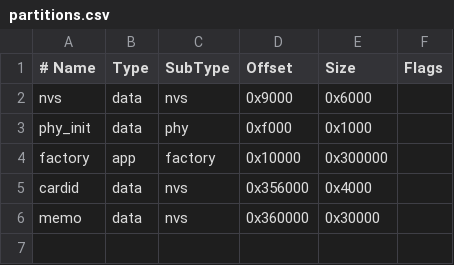
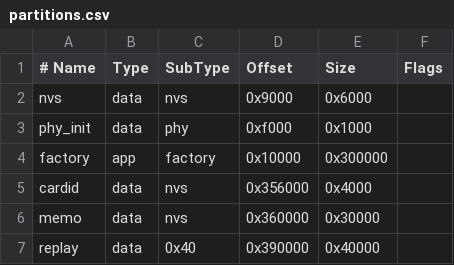
Before and after one commit to netseye/passport-memo, a CSV file: partitions.csv, drawn as a sheet.

Commit message:
feat: replay the latest recording through the Passport speaker

```diff
--- a/partitions.csv
+++ b/partitions.csv
@@ -6 +6,2 @@ cardid,   data, nvs,     0x356000, 0x4000,
 memo,     data, nvs,     0x360000, 0x30000,
+replay,   data, 0x40,    0x390000, 0x40000,
```
Also changed, not shown: 44 other files.
